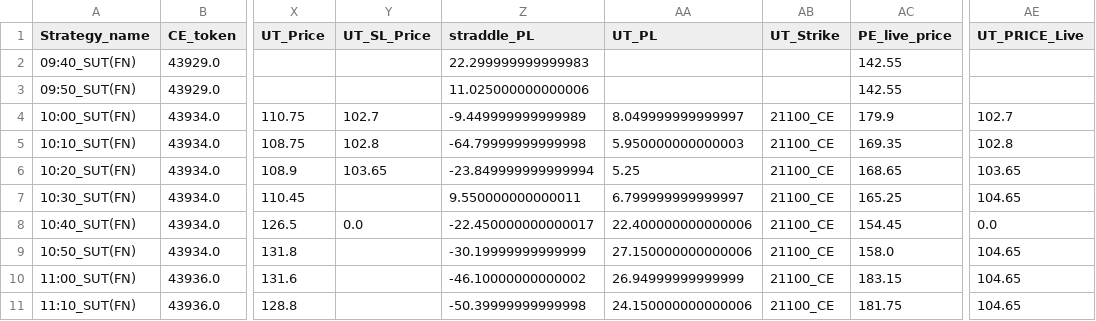
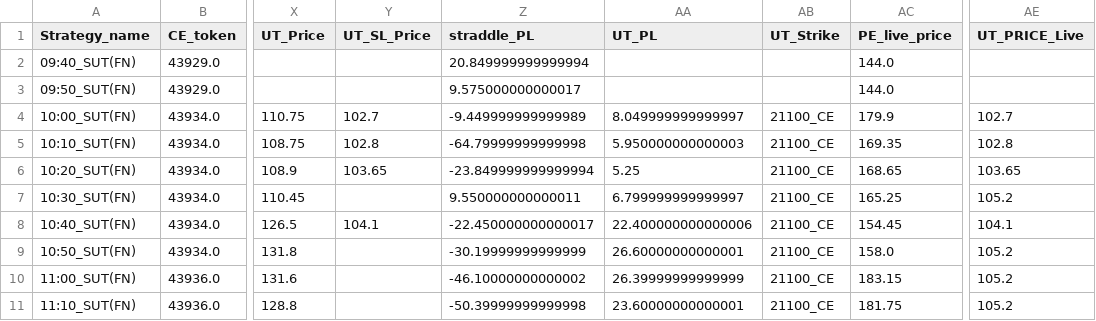
Before and after one commit to qjugglers/Dashboard, a CSV file: last_dataframe_XFD06_SUT.csv, drawn as a sheet; only a part is shown, gaps mark what is left out; the diff names each change by its address in the sheet, - before the commit and + after, or states it on an @@ line.

```diff
--- a/last_dataframe_XFD06_SUT.csv
+++ b/last_dataframe_XFD06_SUT.csv
-Z2 (straddle_PL): 22.299999999999983
+Z2 (straddle_PL): 20.849999999999994
-AC2:AC3 (PE_live_price): 142.55
+AC2:AC3 (PE_live_price): 144.0
-Z3 (straddle_PL): 11.025000000000006
+Z3 (straddle_PL): 9.575000000000017
-AE7 (UT_PRICE_Live): 104.65
+AE7 (UT_PRICE_Live): 105.2
-Y8 (UT_SL_Price): 0.0
+Y8 (UT_SL_Price): 104.1
-AE8 (UT_PRICE_Live): 0.0
+AE8 (UT_PRICE_Live): 104.1
-AA9 (UT_PL): 27.150000000000006
+AA9 (UT_PL): 26.60000000000001
-AE9:AE11 (UT_PRICE_Live): 104.65
+AE9:AE11 (UT_PRICE_Live): 105.2
-AA10 (UT_PL): 26.94999999999999
+AA10 (UT_PL): 26.39999999999999
-AA11 (UT_PL): 24.150000000000006
+AA11 (UT_PL): 23.60000000000001
```
Also changed, not shown: last_dataframe_79434689_SUT.csv, last_dataframe_FDE645_SUT.csv.
